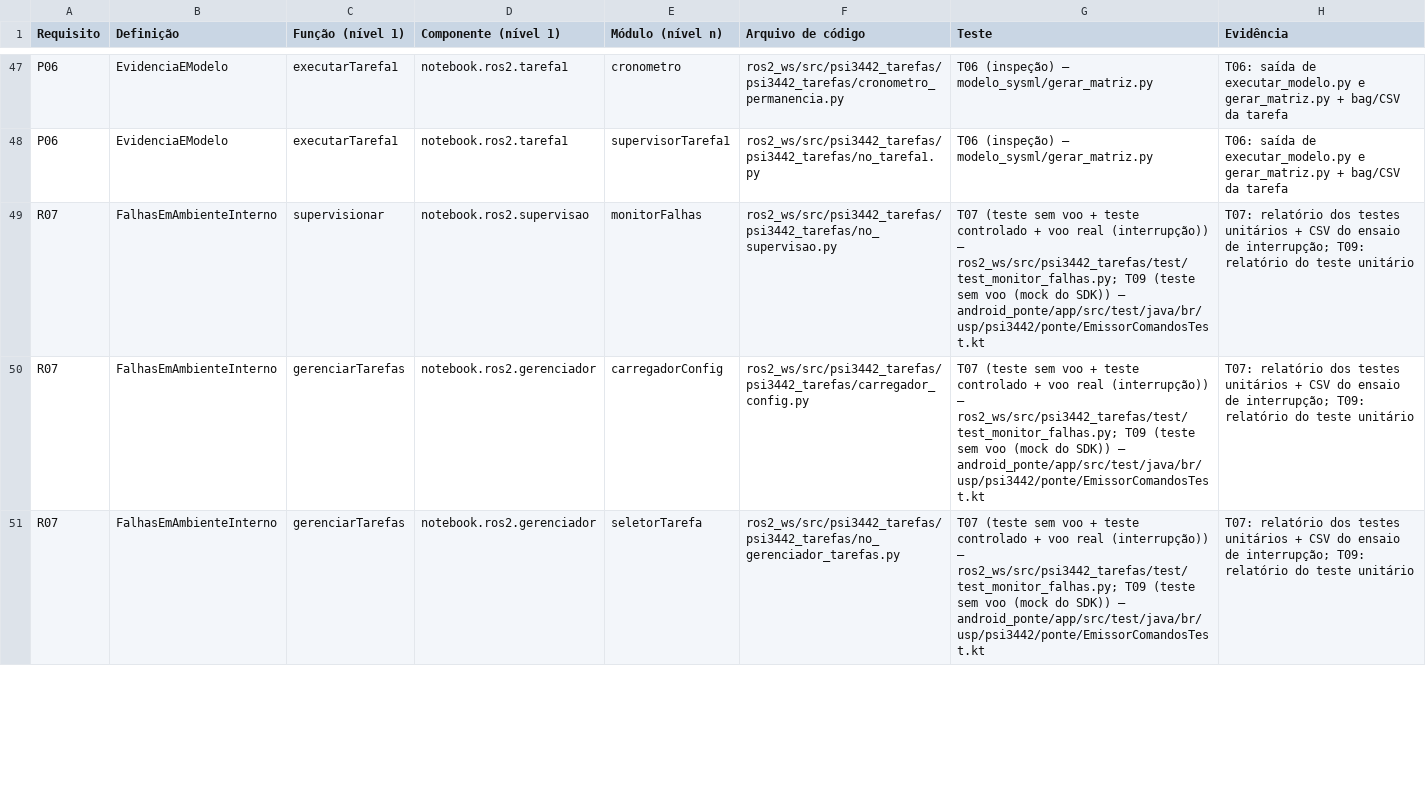
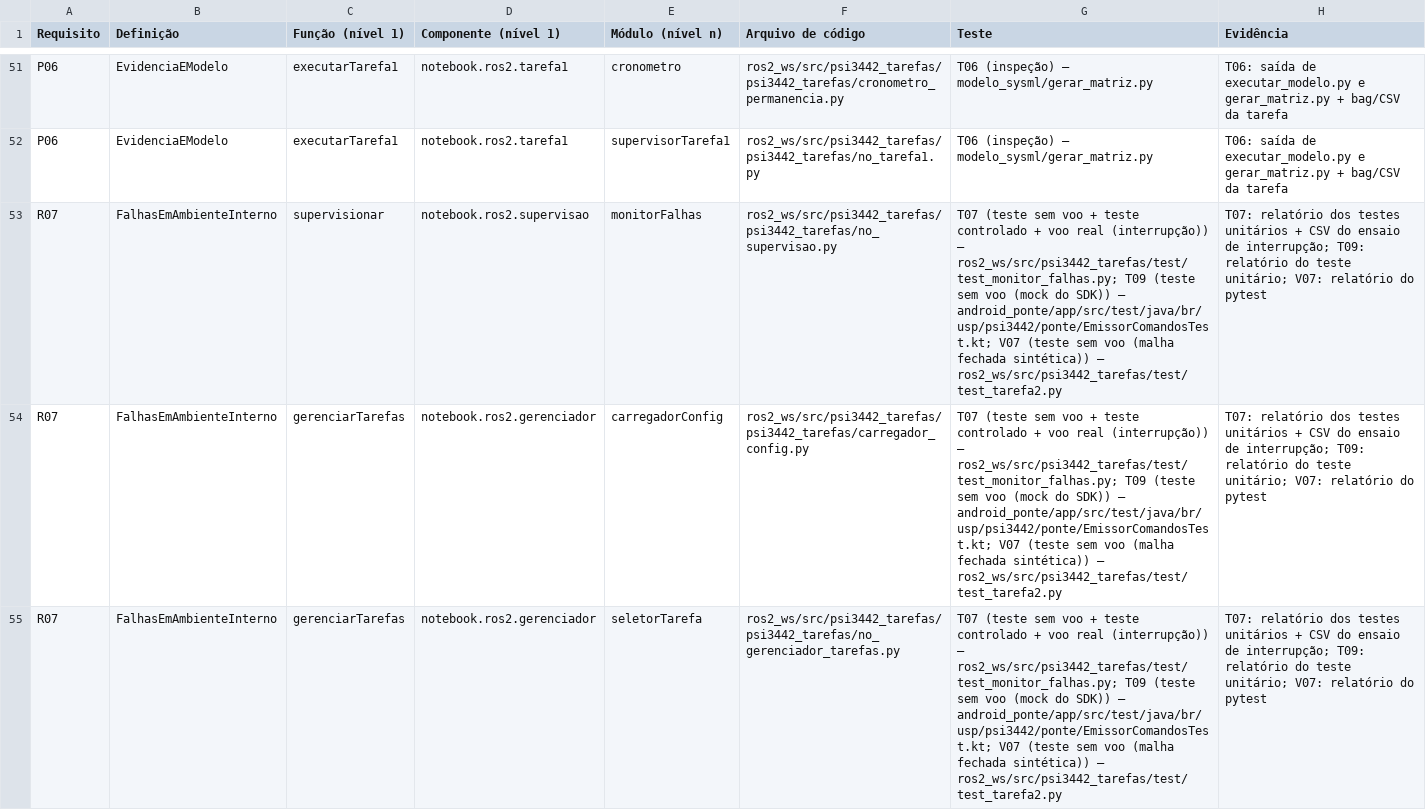
Before and after one commit to Caetano-ma/PSI-3442, a CSV file: modelo_sysml/rastreabilidade/matriz_q1.csv, drawn as a sheet; only a part is shown, gaps mark what is left out; addresses are those after the commit; the diff covers the shown part only; the diff names each change by its address in the sheet, - before the commit and + after, or states it on an @@ line.

```diff
--- a/modelo_sysml/rastreabilidade/matriz_q1.csv
+++ b/modelo_sysml/rastreabilidade/matriz_q1.csv
-G53:G55 (Teste): …SDK)) — android_ponte/app/src/test/java/br/usp/psi3442/ponte/EmissorComandosTest.kt
+G53:G55 (Teste): …SDK)) — android_ponte/app/src/test/java/br/usp/psi3442/ponte/EmissorComandosTest.kt; V07 (teste sem voo (malha fechada sintética)) — ros2_ws/src/psi3442_tarefas/test/test_tarefa2.py
-H53:H55 (Evidência): …do teste unitário
+H53:H55 (Evidência): …do teste unitário; V07: relatório do pytest
```
Also changed, not shown: 6 added rows and 10 edited cells elsewhere in this file, 39 other files.
